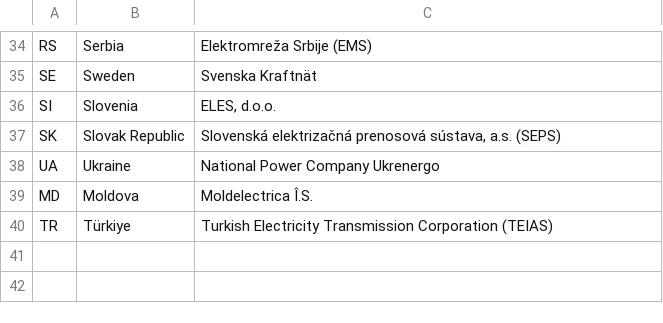
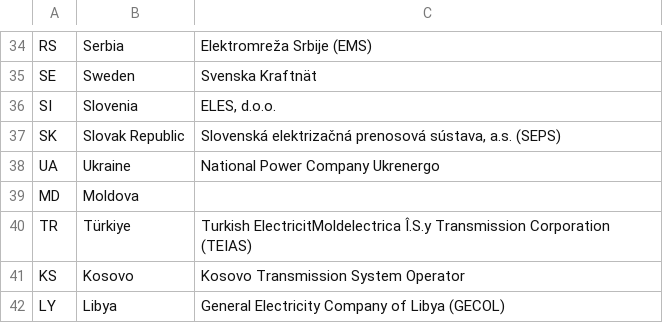
Before and after one commit to guipborges/TSONetView, a CSV file: tso_data.csv, drawn as a sheet; only a part is shown, gaps mark what is left out.

Commit message:
tso list update

```diff
--- a/tso_data.csv
+++ b/tso_data.csv
@@ -38,3 +38,5 @@ SK,Slovak Republic,"Slovenská elektrizačná prenosová sústava, a.s. (SEPS)"
 UA,Ukraine,National Power Company Ukrenergo
-MD,Moldova,Moldelectrica Î.S.
-TR,Türkiye,Turkish Electricity Transmission Corporation (TEIAS)
+MD,Moldova,
+TR,Türkiye,Turkish ElectricitMoldelectrica Î.S.y Transmission Corporation (TEIAS)
+KS,Kosovo, Kosovo Transmission System Operator
+LY, Libya, General Electricity Company of Libya (GECOL)
```
Also changed, not shown: 3 other files.
